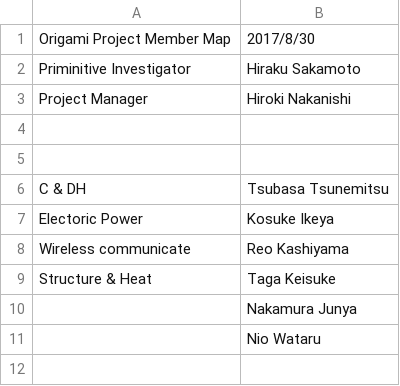
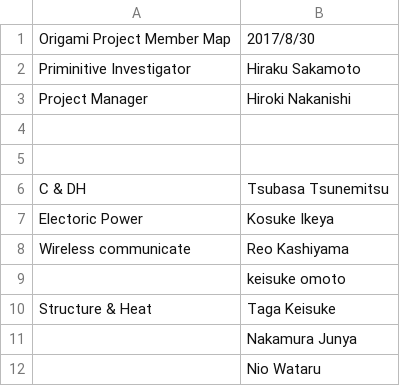
Before and after one commit to OrigamiSat1Project/Practice, a CSV file: member.csv, drawn as a sheet.

Commit message:
Add my name"keisuke omoto"

```diff
--- a/member.csv
+++ b/member.csv
@@ -8,2 +8,3 @@ Electoric Power, Kosuke Ikeya
 Wireless communicate, Reo Kashiyama
+,keisuke omoto
 Structure & Heat, Taga Keisuke
```
